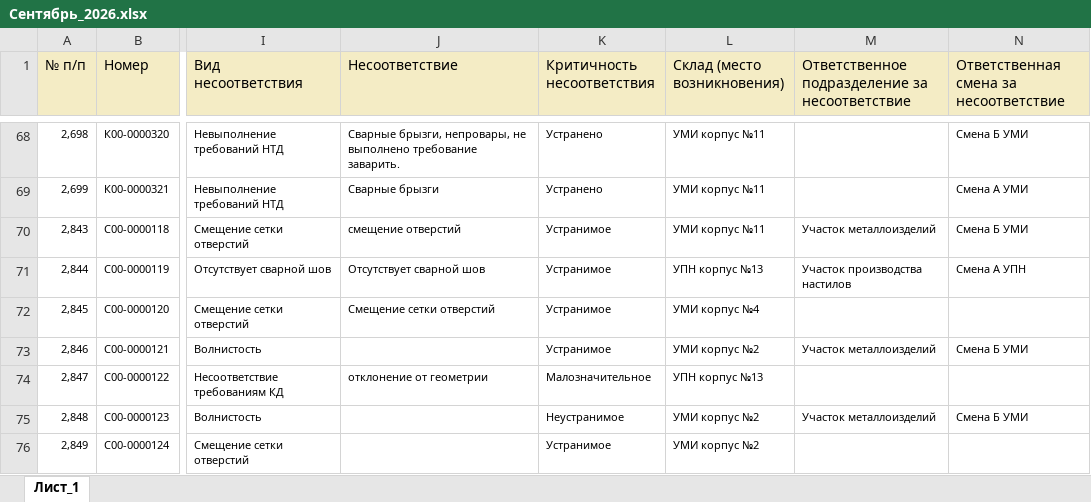
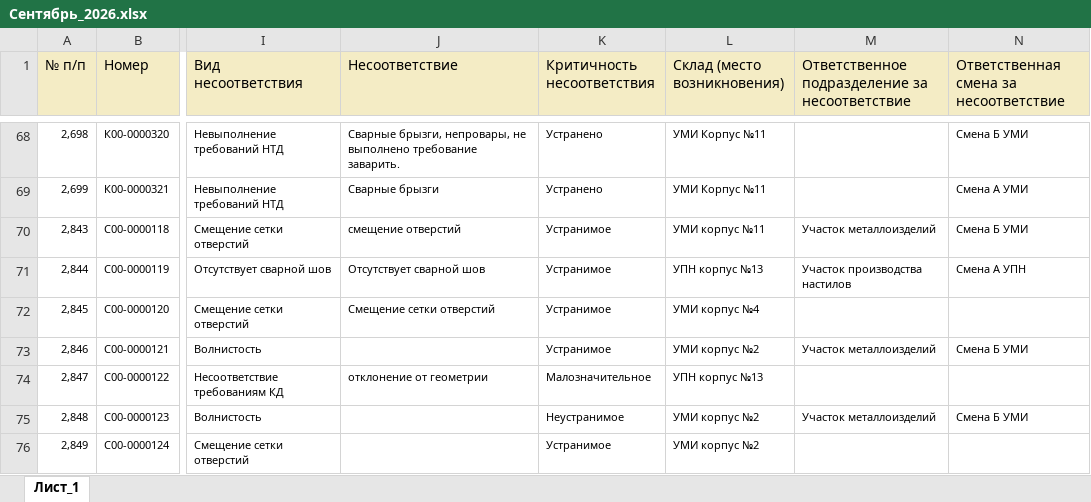
Before and after one commit to skulikovazvpm-tech/quality-dashboard, an Excel workbook: data/Сентябрь_2026.xlsx, sheet Лист_1, drawn as a sheet; only a part is shown, gaps mark what is left out; values as stored, in another font and other column widths than the file's, no borders; the diff covers the shown part only; the diff names each change by its address in the sheet, - before the commit and + after, or states it on an @@ line.

```diff
--- a/data/Сентябрь_2026.xlsx (sheet Лист_1)
+++ b/data/Сентябрь_2026.xlsx (sheet Лист_1)
-L68:L69 (Склад (место возникновения)): УМИ корпус №11
+L68:L69 (Склад (место возникновения)): УМИ Корпус №11
```
Also changed, not shown: 20 edited cells elsewhere in this sheet, data/3_квартал_2026.xlsx, data/9_месяцев_2026.xlsx, 1 other file.
